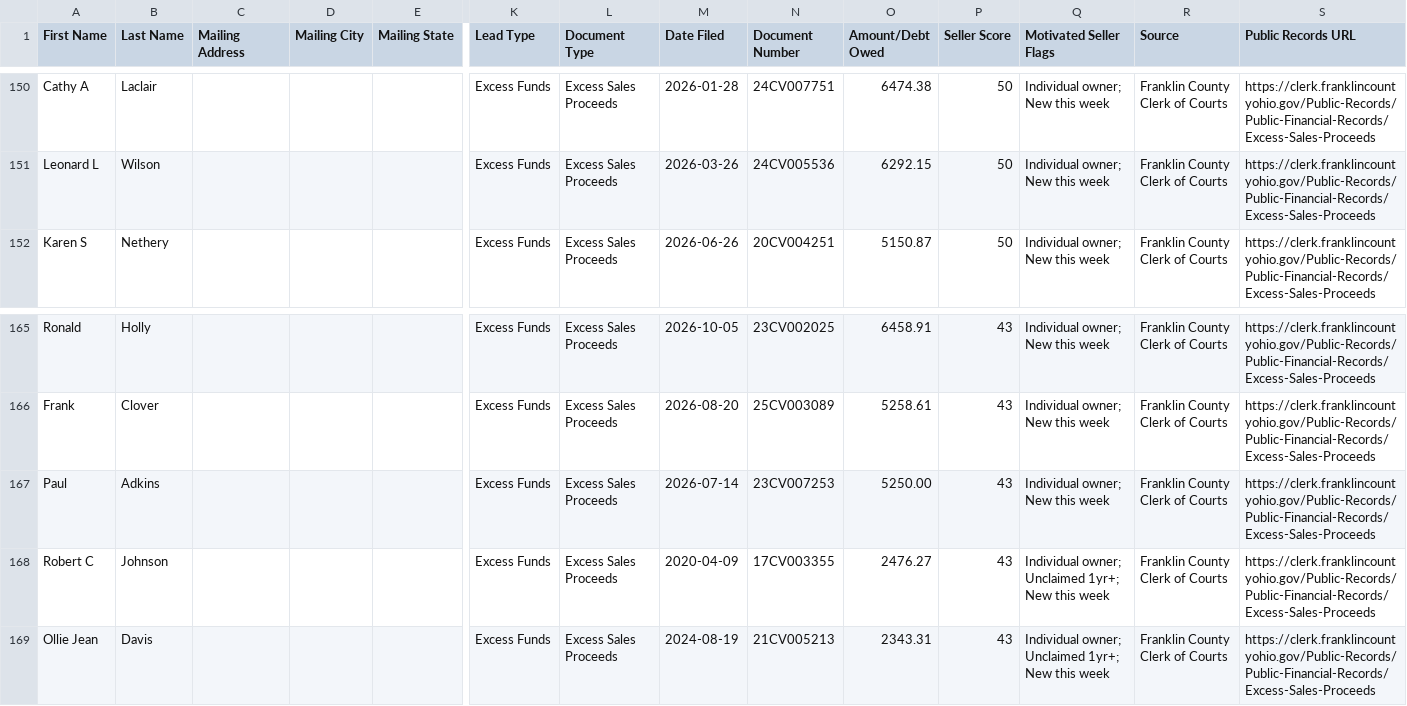
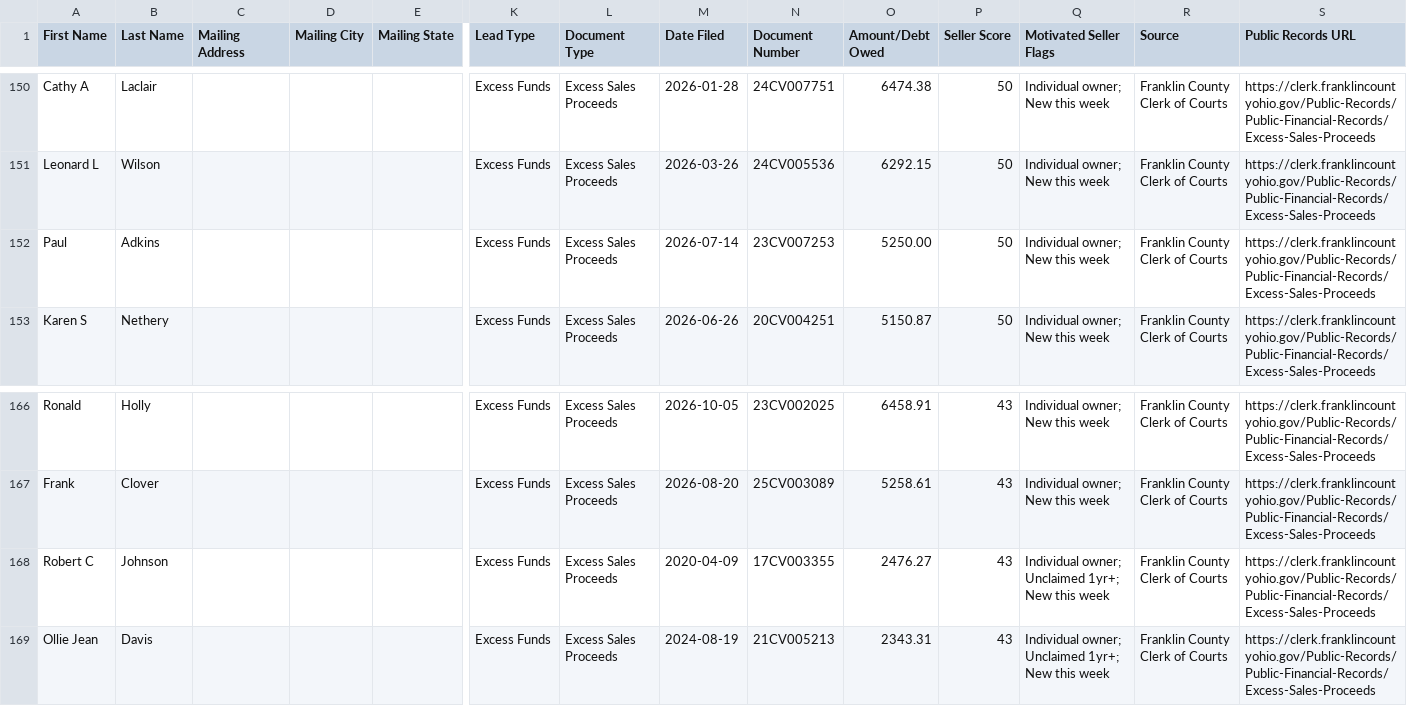
Before and after one commit to mauricewilli572000-cloud/franklin-excess-funds, a CSV file: dashboard/excess_funds_ghl_export.csv, drawn as a sheet; only a part is shown, gaps mark what is left out; removed rows and columns are numbered as before the commit, all else as after; rows hold the shown columns only; the diff names each change by its address in the sheet, - before the commit and + after, or states it on an @@ line.

```diff
--- a/dashboard/excess_funds_ghl_export.csv
+++ b/dashboard/excess_funds_ghl_export.csv
+row 152: Paul | Adkins |  |  |  | Excess Funds | Excess Sales Proceeds | 2026-07-14 | 23CV007253 | 5250.00 | 50 | Individual owner; New this week | Franklin County Clerk of Courts | https://clerk.franklincountyohio.gov/Public-Records/Public-Financial-Records/Excess-Sales-Proceeds
-row 167: Paul | Adkins |  |  |  | Excess Funds | Excess Sales Proceeds | 2026-07-14 | 23CV007253 | 5250.00 | 43 | Individual owner; New this week | Franklin County Clerk of Courts | https://clerk.franklincountyohio.gov/Public-Records/Public-Financial-Records/Excess-Sales-Proceeds
```
Also changed, not shown: 3 other files.
